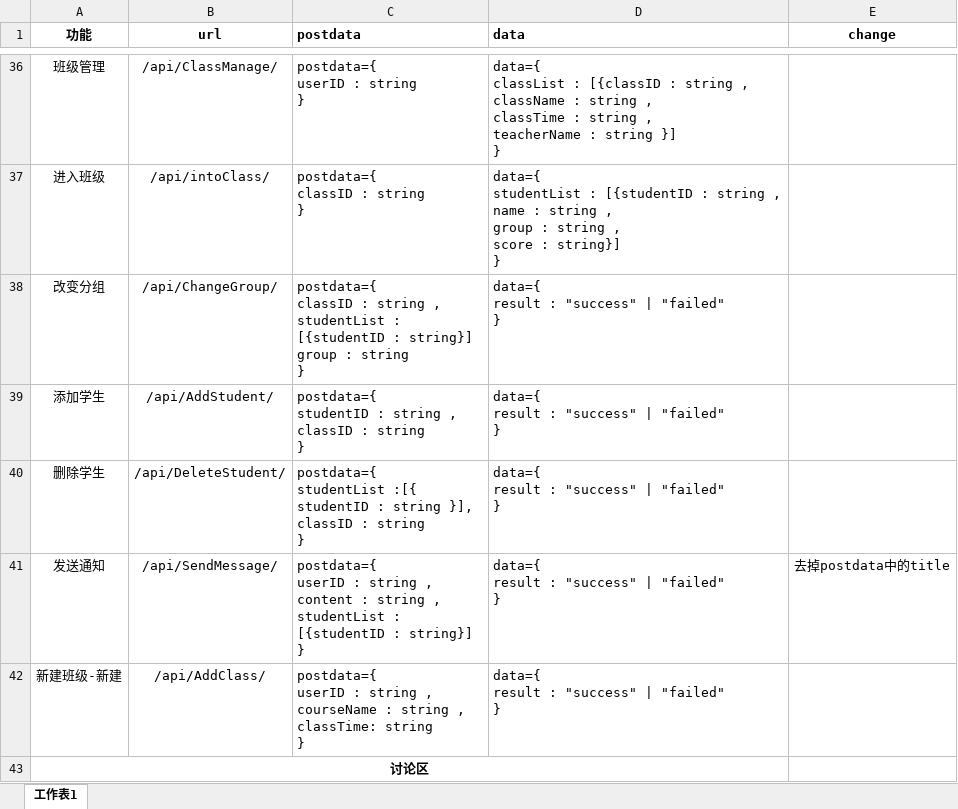
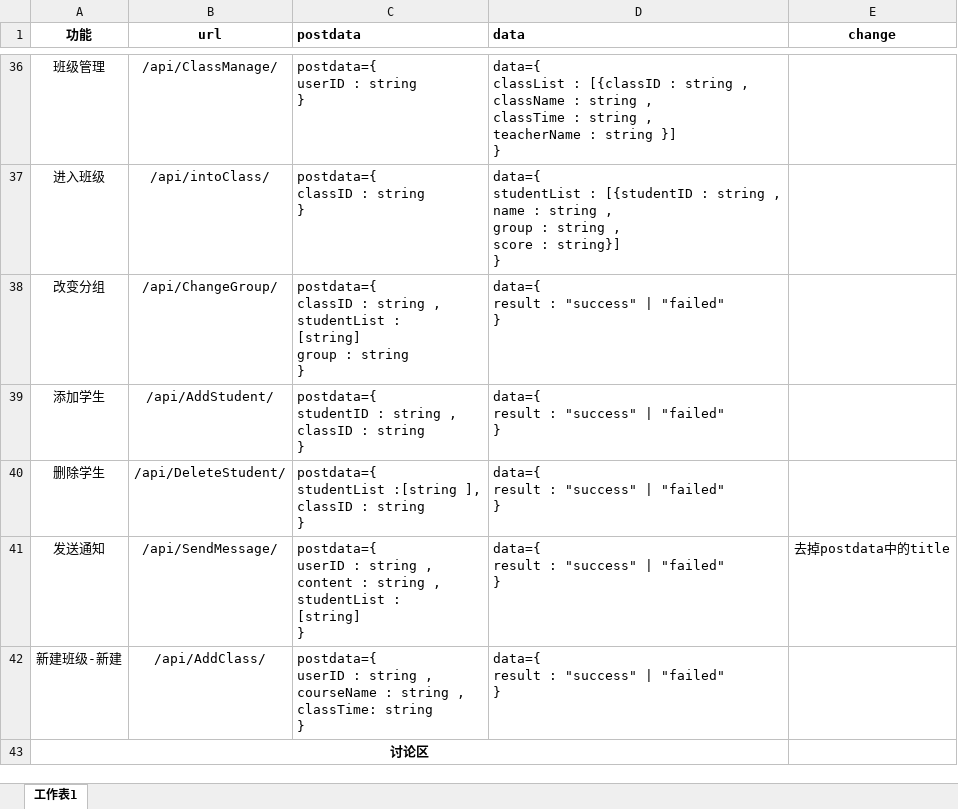
Before and after one commit to Harunokuma/SE_course_web, an Excel workbook: doc/API.xlsx, sheet 工作表1, drawn as a sheet; only a part is shown, gaps mark what is left out; values as stored, in another font and other column widths than the file's, no borders; ↵ is a line break in a cell; the diff names each change by its address in the sheet, - before the commit and + after, or states it on an @@ line.

Commit message:
some bugs fixed
-postdata's studentList change to use a list instead of an object list
-add student's a jquery bug fixed

```diff
--- a/doc/API.xlsx (sheet 工作表1)
+++ b/doc/API.xlsx (sheet 工作表1)
-C38 (postdata): …studentList : ↵ [{studentID : string}] ↵ group :…
+C38 (postdata): …studentList : ↵ [string] ↵ group :…
-C40 (postdata): postdata={ ↵ studentList :[{ ↵ studentID : string }], ↵ classID :…
+C40 (postdata): postdata={ ↵ studentList :[string ], ↵ classID :…
-C41 (postdata): …studentList : ↵ [{studentID : string}] ↵ }
+C41 (postdata): …studentList : ↵ [string] ↵ }
```
Also changed, not shown: 1 other file.
